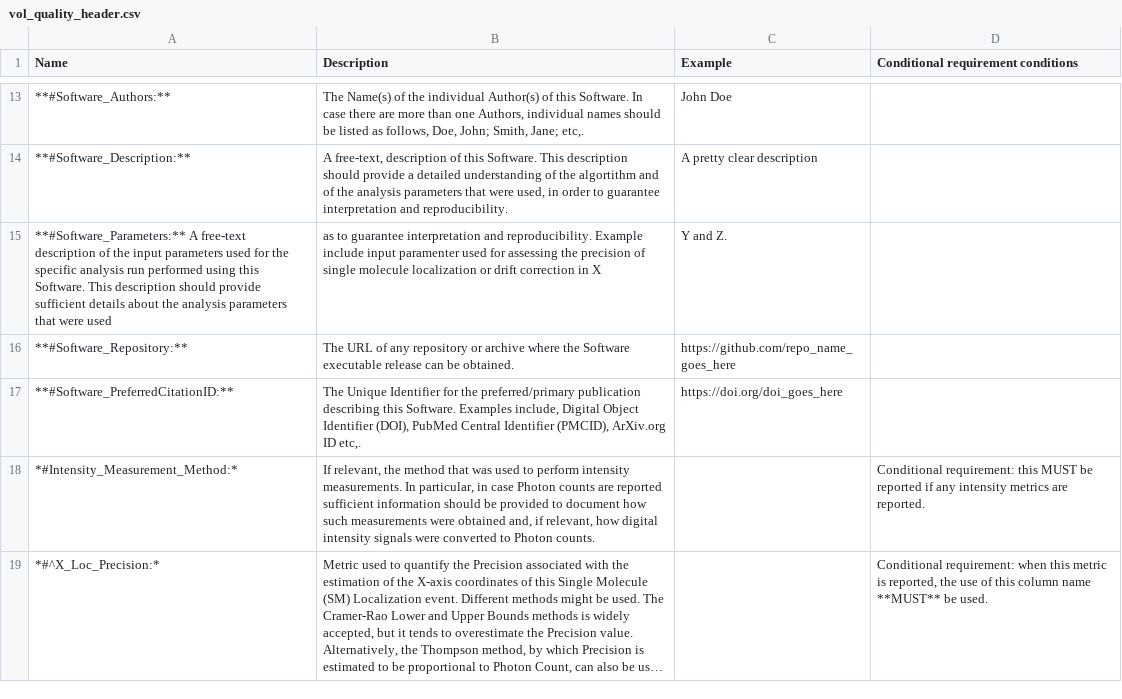
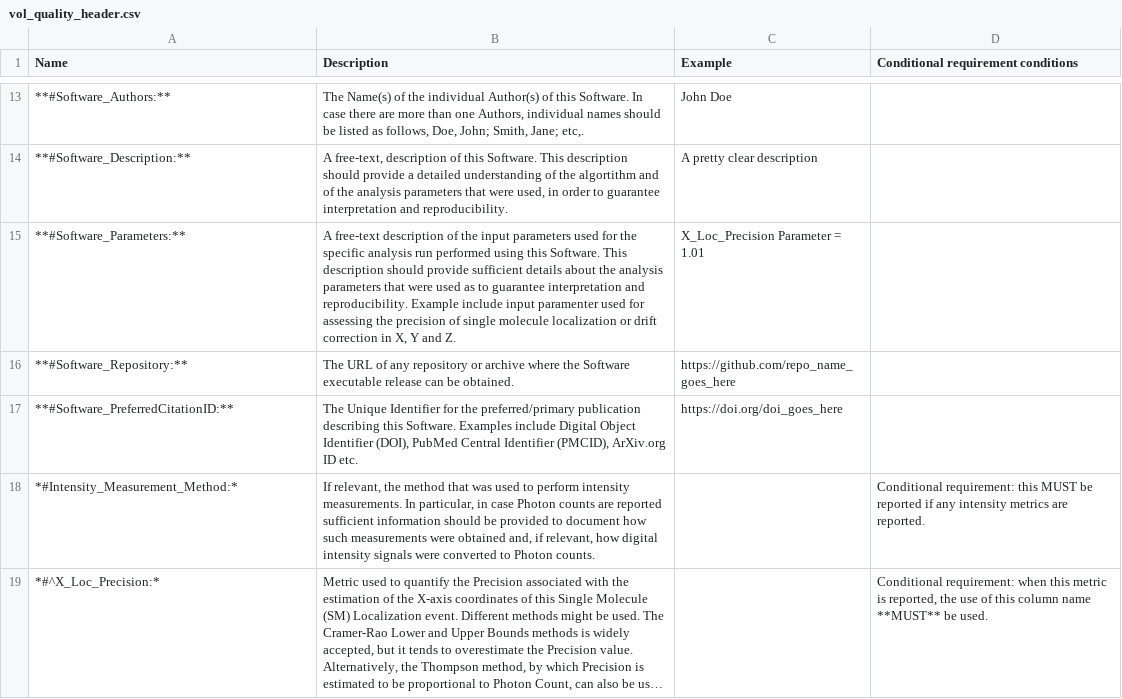
Before and after one commit to 4dn-dcic/fish_omics_format, a CSV file: docs/source/tables/vol_quality_header.csv, drawn as a sheet; only a part is shown, gaps mark what is left out; long unchanged cells end in …; removed rows and columns are numbered as before the commit, all else as after; the diff names each change by its address in the sheet, - before the commit and + after, or states it on an @@ line.

Commit message:
Update vol_quality_header.csv

```diff
--- a/docs/source/tables/vol_quality_header.csv
+++ b/docs/source/tables/vol_quality_header.csv
-row 15: **#Software_Parameters:** A free-text description of the input parameters used for the specific analysis run performed using this Software. This description should provide sufficient details about the analysis parameters that were used | as to guarantee interpretation and reproducibility. Example include input paramenter used for assessing the precision of single molecule localization or drift correction in X | Y and Z.
+row 15: **#Software_Parameters:** | A free-text description of the input parameters used for the specific analysis run performed using this Software. This description should provide sufficient details about the analysis parameters that were used as to guarantee interpretation and reproducibility. Example include input paramenter used for assessing the precision of single molecule localization or drift correction in X, Y and Z. | X_Loc_Precision Parameter = 1.01
-B17 (Description): …Software. Examples include, Digital Object Identifier (DOI), PubMed Central Identifier (PMCID), ArXiv.org ID etc,.
+B17 (Description): …Software. Examples include Digital Object Identifier (DOI), PubMed Central Identifier (PMCID), ArXiv.org ID etc.
```
